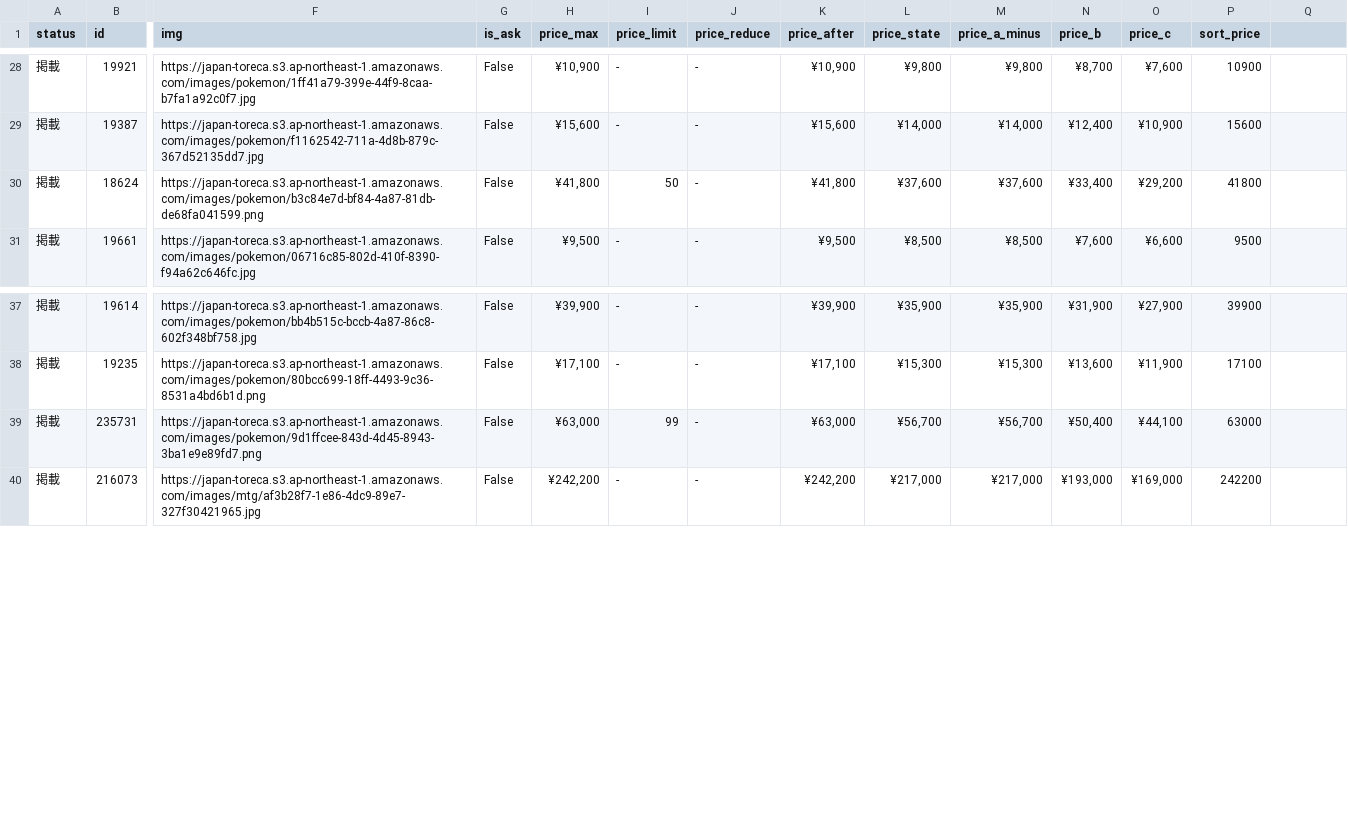
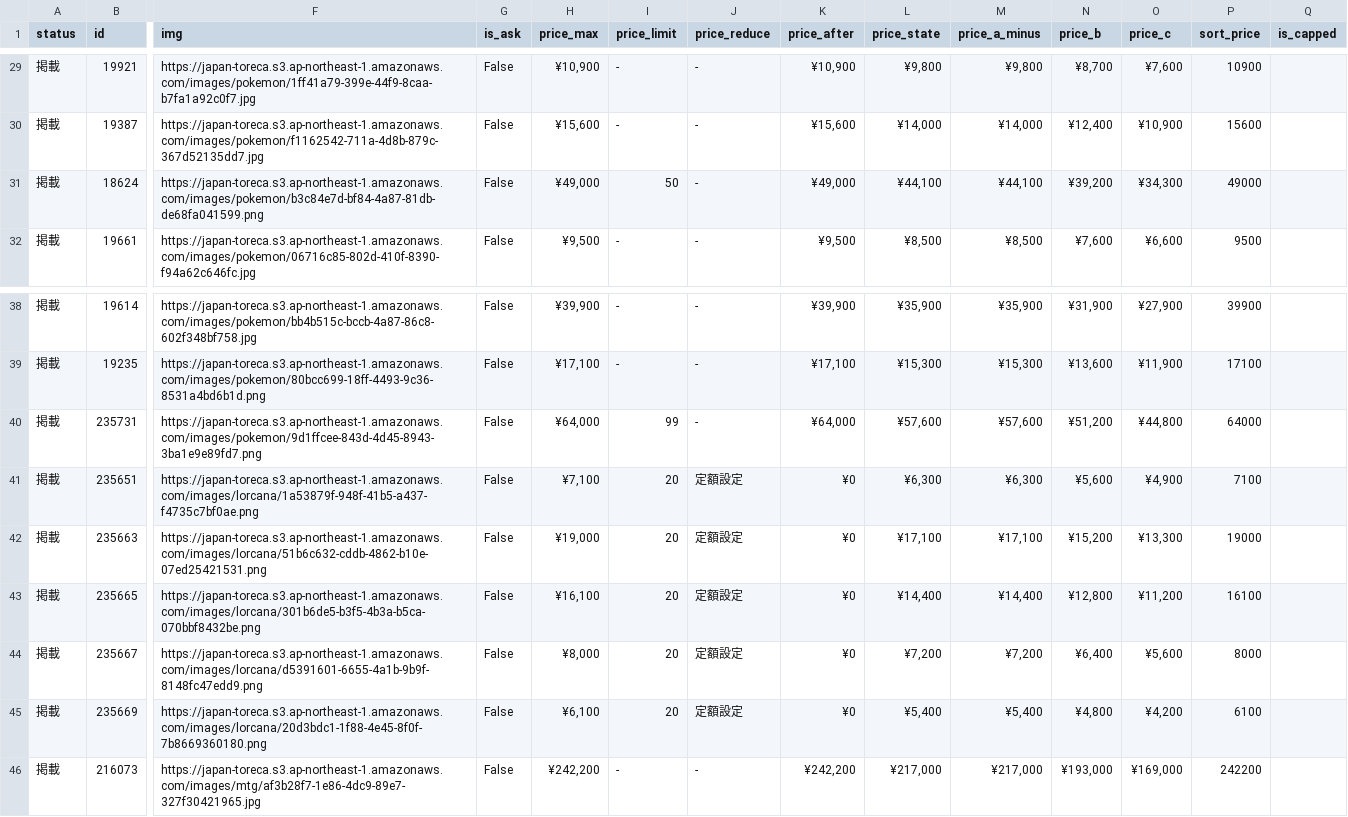
Before and after one commit to hegelgelda/tk-auto-program, a CSV file: data/box.csv, drawn as a sheet; only a part is shown, gaps mark what is left out; addresses are those after the commit; rows hold the shown columns only; the diff covers the shown part only; the diff names each change by its address in the sheet, - before the commit and + after, or states it on an @@ line.

```diff
--- a/data/box.csv
+++ b/data/box.csv
-Q1: (empty)
+Q1: is_capped
-H31 (price_max): ¥41,800
+H31 (price_max): ¥49,000
-K31 (price_after): ¥41,800
+K31 (price_after): ¥49,000
-L31 (price_state): ¥37,600
+L31 (price_state): ¥44,100
-M31 (price_a_minus): ¥37,600
+M31 (price_a_minus): ¥44,100
-N31 (price_b): ¥33,400
+N31 (price_b): ¥39,200
-O31 (price_c): ¥29,200
+O31 (price_c): ¥34,300
-P31 (sort_price): 41800
+P31 (sort_price): 49000
-H40 (price_max): ¥63,000
+H40 (price_max): ¥64,000
-K40 (price_after): ¥63,000
+K40 (price_after): ¥64,000
-L40 (price_state): ¥56,700
+L40 (price_state): ¥57,600
-M40 (price_a_minus): ¥56,700
+M40 (price_a_minus): ¥57,600
-N40 (price_b): ¥50,400
+N40 (price_b): ¥51,200
-O40 (price_c): ¥44,100
+O40 (price_c): ¥44,800
-P40 (sort_price): 63000
+P40 (sort_price): 64000
+row 41: 掲載 | 235651 | https://japan-toreca.s3.ap-northeast-1.amazonaws.com/images/lorcana/1a53879f-948f-41b5-a437-f4735c7bf0ae.png | False | ¥7,100 | 20 | 定額設定 | ¥0 | ¥6,300 | ¥6,300 | ¥5,600 | ¥4,900 | 7100
+row 42: 掲載 | 235663 | https://japan-toreca.s3.ap-northeast-1.amazonaws.com/images/lorcana/51b6c632-cddb-4862-b10e-07ed25421531.png | False | ¥19,000 | 20 | 定額設定 | ¥0 | ¥17,100 | ¥17,100 | ¥15,200 | ¥13,300 | 19000
+row 43: 掲載 | 235665 | https://japan-toreca.s3.ap-northeast-1.amazonaws.com/images/lorcana/301b6de5-b3f5-4b3a-b5ca-070bbf8432be.png | False | ¥16,100 | 20 | 定額設定 | ¥0 | ¥14,400 | ¥14,400 | ¥12,800 | ¥11,200 | 16100
+row 44: 掲載 | 235667 | https://japan-toreca.s3.ap-northeast-1.amazonaws.com/images/lorcana/d5391601-6655-4a1b-9b9f-8148fc47edd9.png | False | ¥8,000 | 20 | 定額設定 | ¥0 | ¥7,200 | ¥7,200 | ¥6,400 | ¥5,600 | 8000
+row 45: 掲載 | 235669 | https://japan-toreca.s3.ap-northeast-1.amazonaws.com/images/lorcana/20d3bdc1-1f88-4e45-8f0f-7b8669360180.png | False | ¥6,100 | 20 | 定額設定 | ¥0 | ¥5,400 | ¥5,400 | ¥4,800 | ¥4,200 | 6100
```
Also changed, not shown: 1 added row and 64 edited cells elsewhere in this file, data/box_changes.csv, data/sotai_changes.csv, 1 other file.
